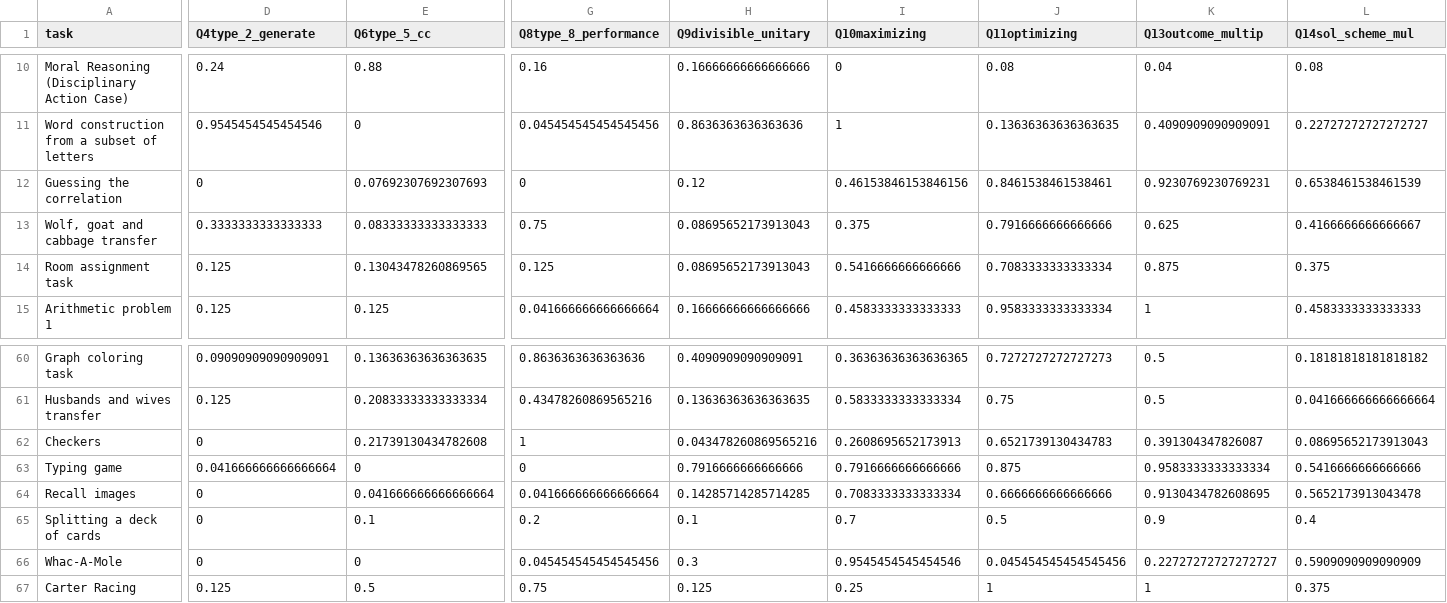
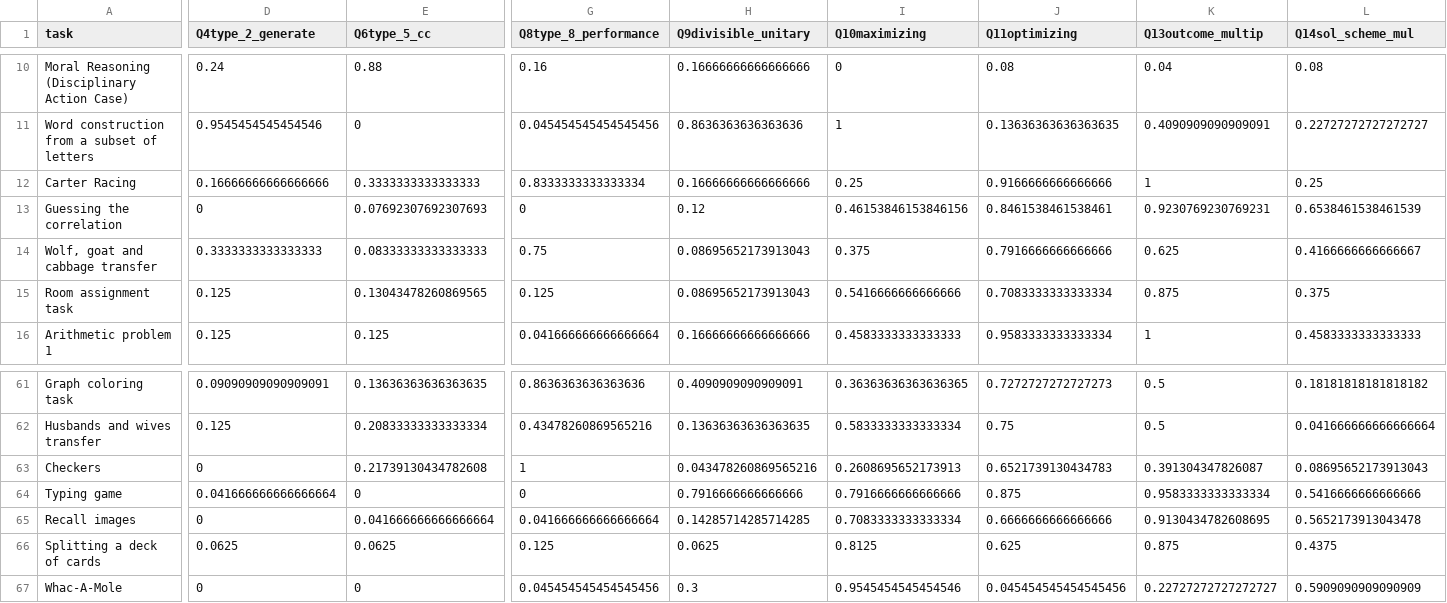
Before and after one commit to Watts-Lab/task-mapping, a CSV file: task_map.csv, drawn as a sheet; only a part is shown, gaps mark what is left out; removed rows and columns are numbered as before the commit, all else as after; rows hold the shown columns only; the diff covers the shown part only; the diff names each change by its address in the sheet, - before the commit and + after, or states it on an @@ line.

```diff
--- a/task_map.csv
+++ b/task_map.csv
+row 12: Carter Racing | 0.16666666666666666 | 0.3333333333333333 | 0.8333333333333334 | 0.16666666666666666 | 0.25 | 0.9166666666666666 | 1 | 0.25
-D66 (Q4type_2_generate): 0
+D66 (Q4type_2_generate): 0.0625
-E66 (Q6type_5_cc): 0.1
+E66 (Q6type_5_cc): 0.0625
-G66 (Q8type_8_performance): 0.2
+G66 (Q8type_8_performance): 0.125
-H66 (Q9divisible_unitary): 0.1
+H66 (Q9divisible_unitary): 0.0625
-I66 (Q10maximizing): 0.7
+I66 (Q10maximizing): 0.8125
-J66 (Q11optimizing): 0.5
+J66 (Q11optimizing): 0.625
-K66 (Q13outcome_multip): 0.9
+K66 (Q13outcome_multip): 0.875
-L66 (Q14sol_scheme_mul): 0.4
+L66 (Q14sol_scheme_mul): 0.4375
-row 67: Carter Racing | 0.125 | 0.5 | 0.75 | 0.125 | 0.25 | 1 | 1 | 0.375
```
Also changed, not shown: 9 edited cells elsewhere in this file, analysis/qual-feedbacks/task_mapping_feedback-main.csv, survey_workflows/mapper_payment.csv, 5 other files.
